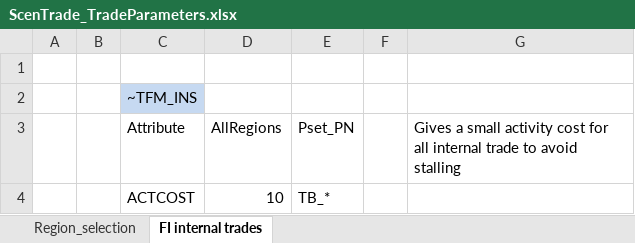
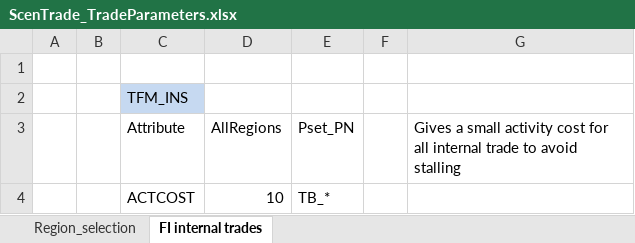
Before and after one commit to Padam-Adhikari/TIMES_FIN_REG, an Excel workbook: Reg-FINTIMES/SuppXLS/Trades/ScenTrade_TradeParameters.xlsx, sheet FI internal trades, drawn as a sheet; values as stored, in another font and other column widths than the file's, no borders; the diff names each change by its address in the sheet, - before the commit and + after, or states it on an @@ line.

```diff
--- a/Reg-FINTIMES/SuppXLS/Trades/ScenTrade_TradeParameters.xlsx (sheet FI internal trades)
+++ b/Reg-FINTIMES/SuppXLS/Trades/ScenTrade_TradeParameters.xlsx (sheet FI internal trades)
-C2 (Attribute): ~TFM_INS
+C2 (Attribute): TFM_INS
```
Also changed, not shown: sheet Region_selection, Reg-FINTIMES/SuppXLS/Scen_UC-IND.xlsx, Reg-FINTIMES/SuppXLS/Trades/ScenTrade__Trade_Links.xlsx, 9 other files.
